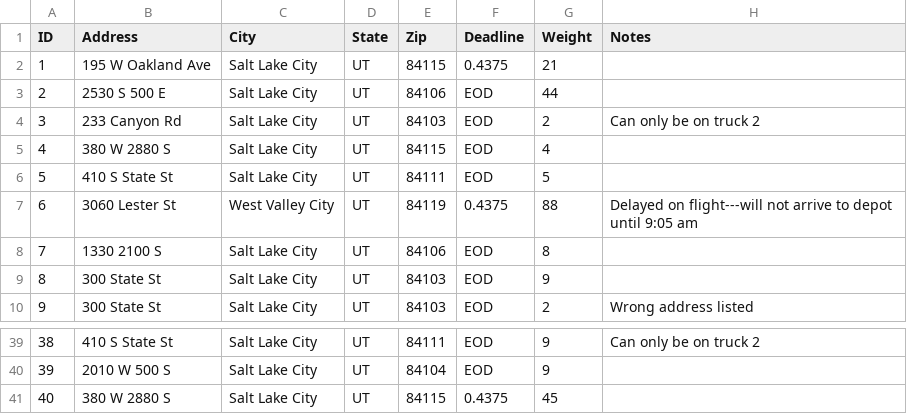
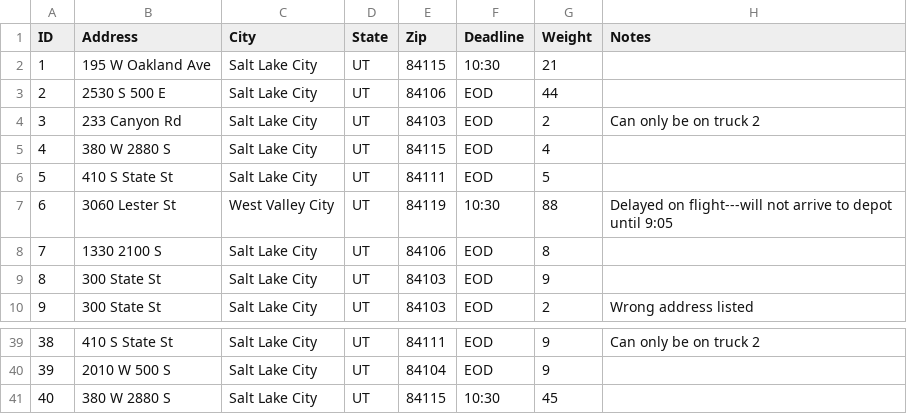
Before and after one commit to ThrowawayFunction/DSA2_Project-main, a CSV file: CSV/package.csv, drawn as a sheet; only a part is shown, gaps mark what is left out; the diff covers the shown part only.

```diff
--- a/CSV/package.csv
+++ b/CSV/package.csv
@@ -1,3 +1,3 @@
 ID,Address,City,State,Zip,Deadline,Weight,Notes
-1,195 W Oakland Ave,Salt Lake City,UT,84115,0.4375,21,
+1,195 W Oakland Ave,Salt Lake City,UT,84115,10:30,21,
 2,2530 S 500 E,Salt Lake City,UT,84106,EOD,44,
@@ -6,3 +6,3 @@ ID,Address,City,State,Zip,Deadline,Weight,Notes
 5,410 S State St,Salt Lake City,UT,84111,EOD,5,
-6,3060 Lester St,West Valley City,UT,84119,0.4375,88,Delayed on flight---will not arrive to depot until 9:05 am
+6,3060 Lester St,West Valley City,UT,84119,10:30,88,Delayed on flight---will not arrive to depot until 9:05
 7,1330 2100 S,Salt Lake City,UT,84106,EOD,8,
@@ -40,2 +40,2 @@ ID,Address,City,State,Zip,Deadline,Weight,Notes
 39,2010 W 500 S,Salt Lake City,UT,84104,EOD,9,
-40,380 W 2880 S,Salt Lake City,UT,84115,0.4375,45,
+40,380 W 2880 S,Salt Lake City,UT,84115,10:30,45,
```
Also changed, not shown: 14 edited cells elsewhere in this file, 2 other files.
